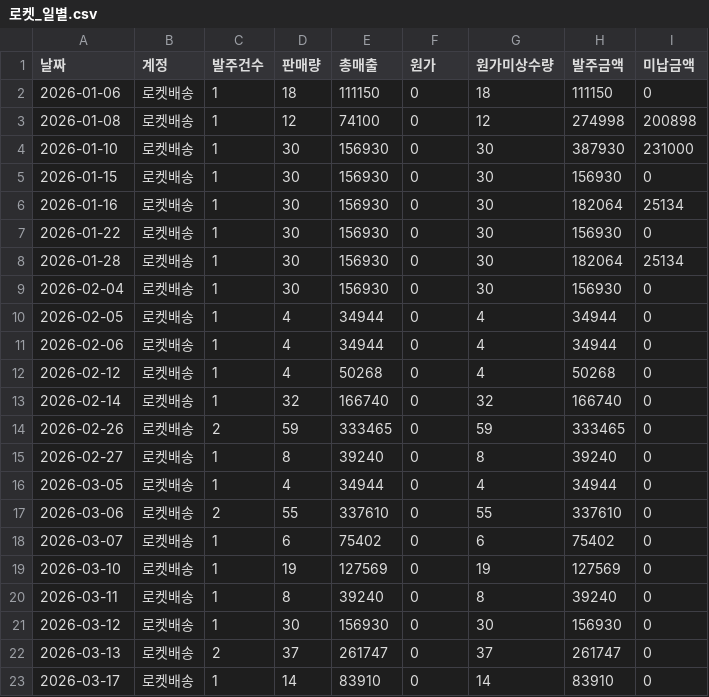
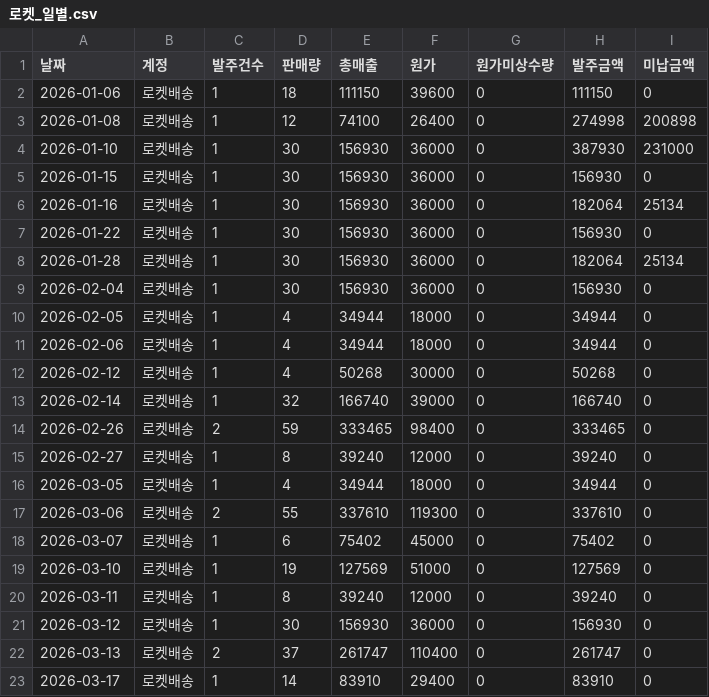
Before and after one commit to zpzpssh-tech/-, a CSV file: data/로켓_일별.csv, drawn as a sheet; only a part is shown; the diff covers the shown part only.

```diff
--- a/data/로켓_일별.csv
+++ b/data/로켓_일별.csv
@@ -1,23 +1,23 @@
 날짜,계정,발주건수,판매량,총매출,원가,원가미상수량,발주금액,미납금액
-2026-01-06,로켓배송,1,18,111150,0,18,111150,0
-2026-01-08,로켓배송,1,12,74100,0,12,274998,200898
-2026-01-10,로켓배송,1,30,156930,0,30,387930,231000
-2026-01-15,로켓배송,1,30,156930,0,30,156930,0
-2026-01-16,로켓배송,1,30,156930,0,30,182064,25134
-2026-01-22,로켓배송,1,30,156930,0,30,156930,0
-2026-01-28,로켓배송,1,30,156930,0,30,182064,25134
-2026-02-04,로켓배송,1,30,156930,0,30,156930,0
-2026-02-05,로켓배송,1,4,34944,0,4,34944,0
-2026-02-06,로켓배송,1,4,34944,0,4,34944,0
-2026-02-12,로켓배송,1,4,50268,0,4,50268,0
-2026-02-14,로켓배송,1,32,166740,0,32,166740,0
-2026-02-26,로켓배송,2,59,333465,0,59,333465,0
-2026-02-27,로켓배송,1,8,39240,0,8,39240,0
-2026-03-05,로켓배송,1,4,34944,0,4,34944,0
-2026-03-06,로켓배송,2,55,337610,0,55,337610,0
-2026-03-07,로켓배송,1,6,75402,0,6,75402,0
-2026-03-10,로켓배송,1,19,127569,0,19,127569,0
-2026-03-11,로켓배송,1,8,39240,0,8,39240,0
-2026-03-12,로켓배송,1,30,156930,0,30,156930,0
-2026-03-13,로켓배송,2,37,261747,0,37,261747,0
-2026-03-17,로켓배송,1,14,83910,0,14,83910,0
+2026-01-06,로켓배송,1,18,111150,39600,0,111150,0
+2026-01-08,로켓배송,1,12,74100,26400,0,274998,200898
+2026-01-10,로켓배송,1,30,156930,36000,0,387930,231000
+2026-01-15,로켓배송,1,30,156930,36000,0,156930,0
+2026-01-16,로켓배송,1,30,156930,36000,0,182064,25134
+2026-01-22,로켓배송,1,30,156930,36000,0,156930,0
+2026-01-28,로켓배송,1,30,156930,36000,0,182064,25134
+2026-02-04,로켓배송,1,30,156930,36000,0,156930,0
+2026-02-05,로켓배송,1,4,34944,18000,0,34944,0
+2026-02-06,로켓배송,1,4,34944,18000,0,34944,0
+2026-02-12,로켓배송,1,4,50268,30000,0,50268,0
+2026-02-14,로켓배송,1,32,166740,39000,0,166740,0
+2026-02-26,로켓배송,2,59,333465,98400,0,333465,0
+2026-02-27,로켓배송,1,8,39240,12000,0,39240,0
+2026-03-05,로켓배송,1,4,34944,18000,0,34944,0
+2026-03-06,로켓배송,2,55,337610,119300,0,337610,0
+2026-03-07,로켓배송,1,6,75402,45000,0,75402,0
+2026-03-10,로켓배송,1,19,127569,51000,0,127569,0
+2026-03-11,로켓배송,1,8,39240,12000,0,39240,0
+2026-03-12,로켓배송,1,30,156930,36000,0,156930,0
+2026-03-13,로켓배송,2,37,261747,110400,0,261747,0
+2026-03-17,로켓배송,1,14,83910,29400,0,83910,0
```
Also changed, not shown: 80 edited cells elsewhere in this file, data/로켓_상품.csv, data/로켓_원가.csv, 2 other files.
